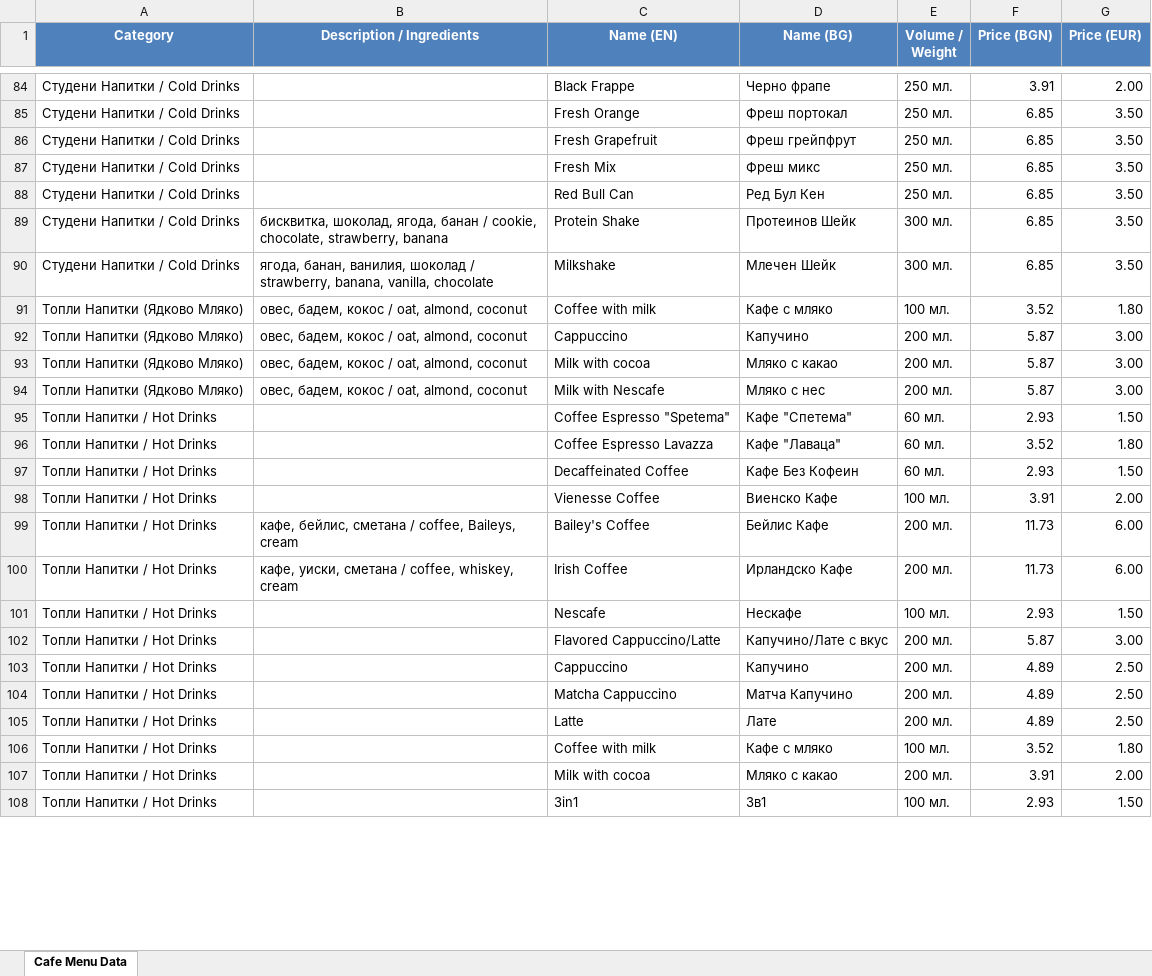
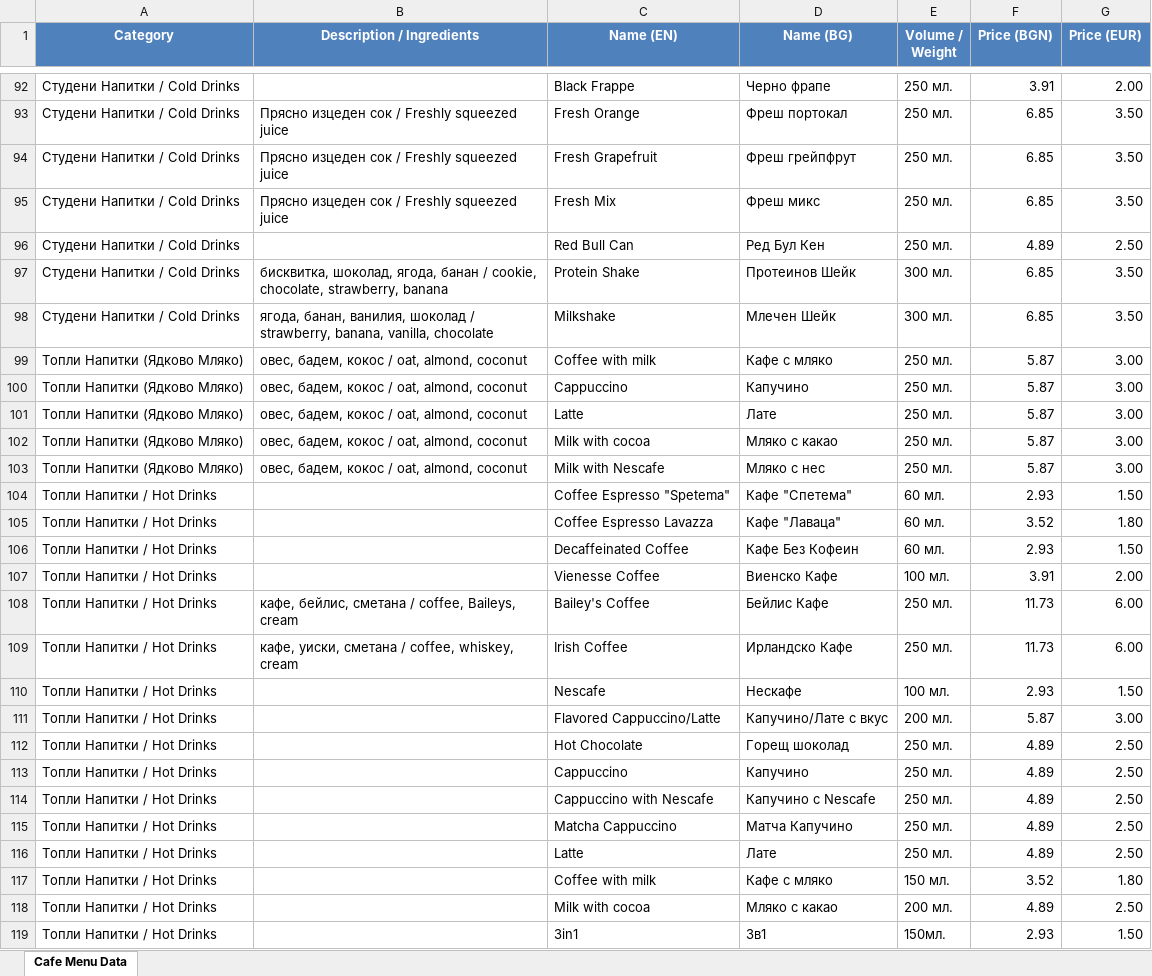
Before and after one commit to UnnamedFigr/cafe-kris-menu, an Excel workbook: Cafe_Menu_Data_updated.xlsx, sheet Cafe Menu Data, drawn as a sheet; only a part is shown, gaps mark what is left out; values as stored, in another font and other column widths than the file's, no borders; addresses are those after the commit; the diff covers the shown part only; the diff names each change by its address in the sheet, - before the commit and + after, or states it on an @@ line.

Commit message:
Price, build scripts and DB updates

```diff
--- a/Cafe_Menu_Data_updated.xlsx (sheet Cafe Menu Data)
+++ b/Cafe_Menu_Data_updated.xlsx (sheet Cafe Menu Data)
-B93:B95 (Description / Ingredients): (empty)
+B93:B95 (Description / Ingredients): Прясно изцеден сок / Freshly squeezed juice
-F96 (Price (BGN)): 6.85
+F96 (Price (BGN)): 4.89
-G96 (Price (EUR)): 3.50
+G96 (Price (EUR)): 2.50
-E99 (Volume / Weight): 100 мл.
+E99 (Volume / Weight): 250 мл.
-F99 (Price (BGN)): 3.52
+F99 (Price (BGN)): 5.87
-G99 (Price (EUR)): 1.80
+G99 (Price (EUR)): 3.00
-E100 (Volume / Weight): 200 мл.
+E100 (Volume / Weight): 250 мл.
+row 101: Топли Напитки (Ядково Мляко) | овес, бадем, кокос / oat, almond, coconut | Latte | Лате | 250 мл. | 5.87 | 3.00
-E102:E103 (Volume / Weight): 200 мл.
+E102:E103 (Volume / Weight): 250 мл.
-E108:E109 (Volume / Weight): 200 мл.
+E108:E109 (Volume / Weight): 250 мл.
+row 112: Топли Напитки / Hot Drinks |  | Hot Chocolate | Горещ шоколад | 250 мл. | 4.89 | 2.50
-E113 (Volume / Weight): 200 мл.
+E113 (Volume / Weight): 250 мл.
+row 114: Топли Напитки / Hot Drinks |  | Cappuccino with Nescafe | Капучино с Nescafe | 250 мл. | 4.89 | 2.50
-E115:E116 (Volume / Weight): 200 мл.
+E115:E116 (Volume / Weight): 250 мл.
-E117 (Volume / Weight): 100 мл.
+E117 (Volume / Weight): 150 мл.
-F118 (Price (BGN)): 3.91
+F118 (Price (BGN)): 4.89
-G118 (Price (EUR)): 2.00
+G118 (Price (EUR)): 2.50
-E119 (Volume / Weight): 100 мл.
+E119 (Volume / Weight): 150мл.
```
Also changed, not shown: 8 added rows and 27 edited cells elsewhere in this sheet, formulas that keep their value, 3 other files.
